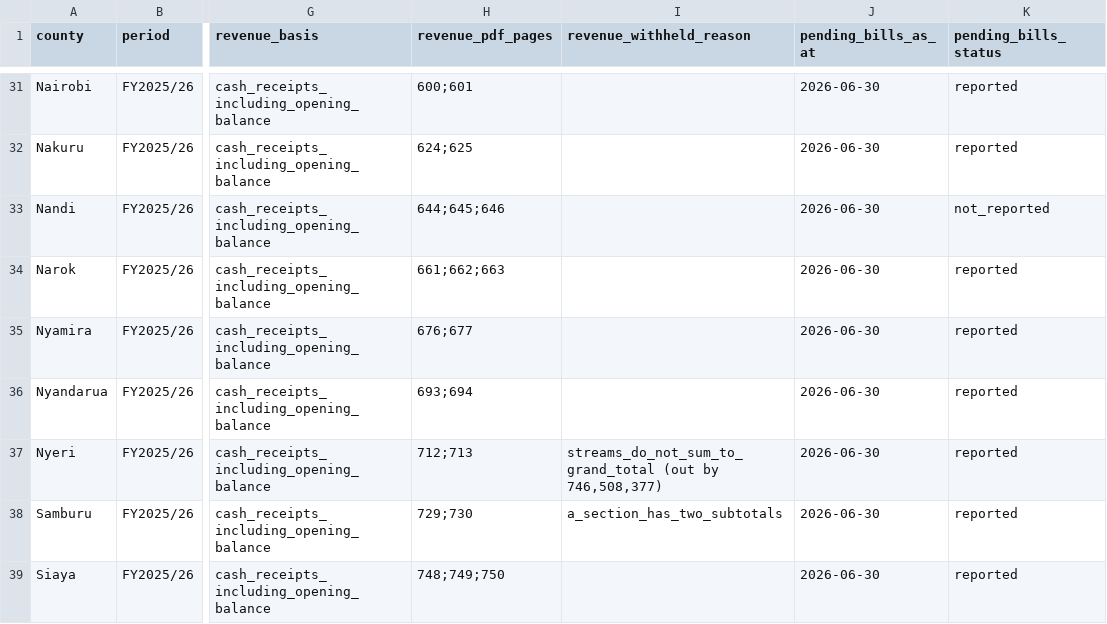
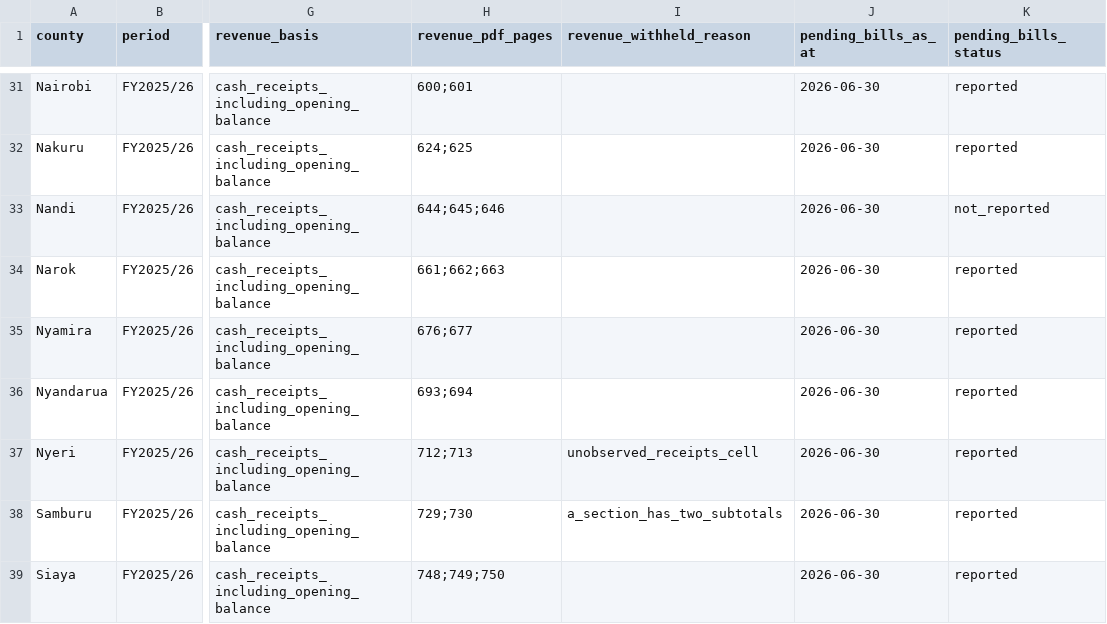
Before and after one commit to Rodgers31/audit_app, a CSV file: docs/verification/2026-09-27-county-coverage.csv, drawn as a sheet; only a part is shown, gaps mark what is left out; the diff names each change by its address in the sheet, - before the commit and + after, or states it on an @@ line.

Commit message:
fix(counties): reject incomplete county publication evidence

```diff
--- a/docs/verification/2026-09-27-county-coverage.csv
+++ b/docs/verification/2026-09-27-county-coverage.csv
-I37 (revenue_withheld_reason): streams_do_not_sum_to_grand_total (out by 746,508,377)
+I37 (revenue_withheld_reason): unobserved_receipts_cell
```
Also changed, not shown: 8 other files.
